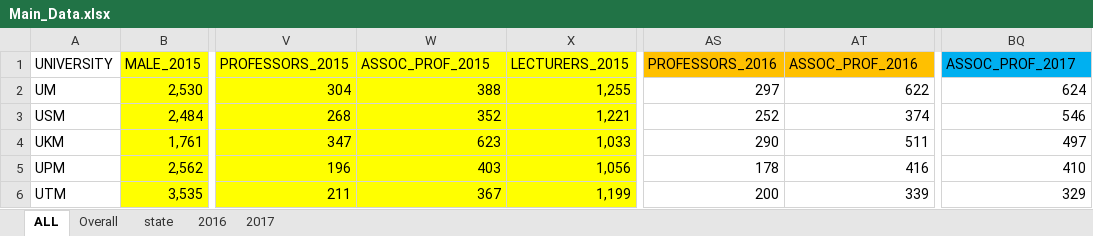
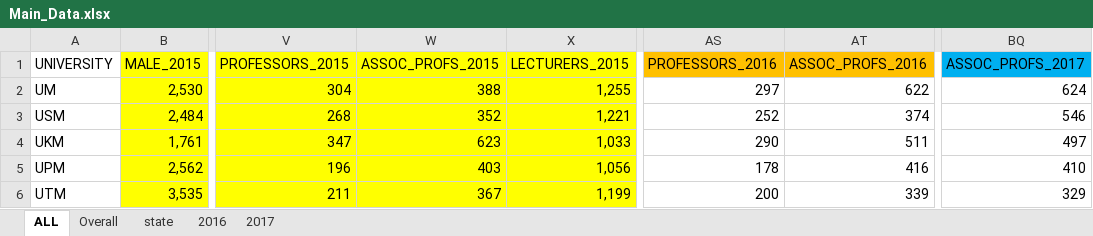
Before and after one commit to mhafizhussin/chordiag1.2, an Excel workbook: Main_Data.xlsx, sheet ALL, drawn as a sheet; only a part is shown, gaps mark what is left out; values as stored, in another font and other column widths than the file's, no borders; the diff names each change by its address in the sheet, - before the commit and + after, or states it on an @@ line.

Commit message:
Add files via upload

```diff
--- a/Main_Data.xlsx (sheet ALL)
+++ b/Main_Data.xlsx (sheet ALL)
-W1: ASSOC_PROF_2015
+W1: ASSOC_PROFS_2015
-AT1: ASSOC_PROF_2016
+AT1: ASSOC_PROFS_2016
-BQ1: ASSOC_PROF_2017
+BQ1: ASSOC_PROFS_2017
```
